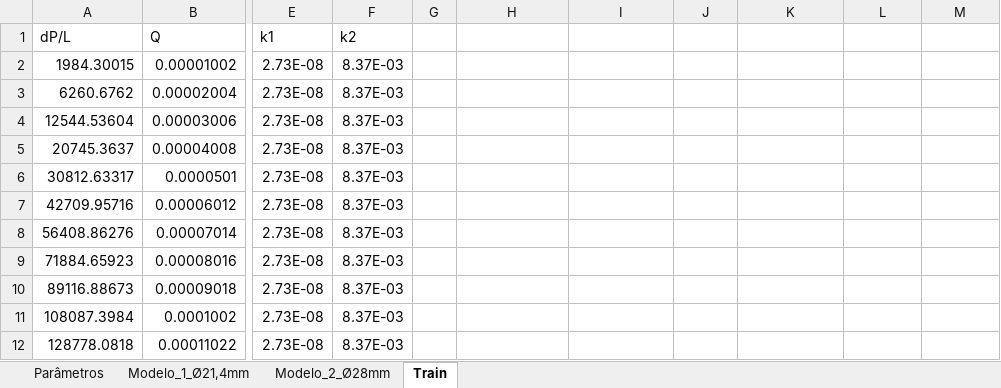
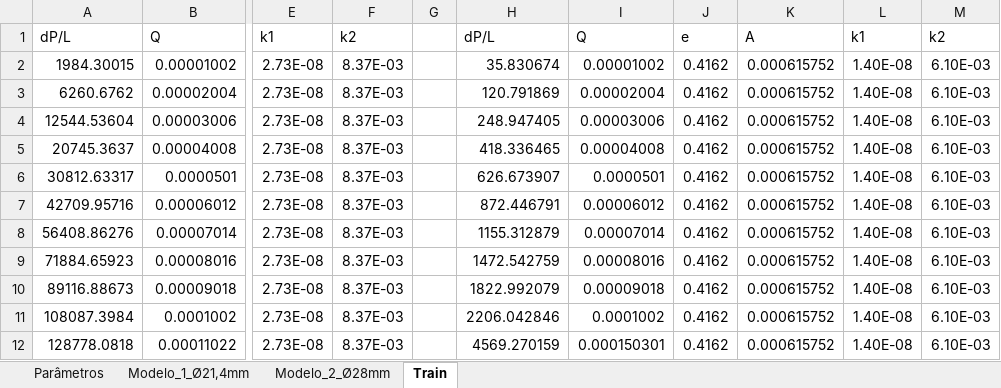
Before and after one commit to BibowC/Artificial-Neural-Network, an Excel workbook: Dados_Forchheimer.xlsx, sheet Train, drawn as a sheet; only a part is shown, gaps mark what is left out; values as stored, in another font and other column widths than the file's, no borders; the diff covers the shown part only; the diff names each change by its address in the sheet, - before the commit and + after, or states it on an @@ line.

```diff
--- a/Dados_Forchheimer.xlsx (sheet Train)
+++ b/Dados_Forchheimer.xlsx (sheet Train)
-H1: (empty)
+H1: dP/L
-I1: (empty)
+I1: Q
-J1: (empty)
+J1: e
-K1: (empty)
+K1: A
-L1: (empty)
+L1: k1
-M1: (empty)
+M1: k2
-H2: (empty)
+H2: 35.830674
-I2: (empty)
+I2: 0.00001002
-J2:J12: (empty)
+J2:J12: 0.4162
-K2:K12: (empty)
+K2:K12: 0.000615752
-L2:L12: (empty)
+L2:L12: 1.40E-08
-M2:M12: (empty)
+M2:M12: 6.10E-03
-H3: (empty)
+H3: 120.791869
-I3: (empty)
+I3: 0.00002004
-H4: (empty)
+H4: 248.947405
-I4: (empty)
+I4: 0.00003006
-H5: (empty)
+H5: 418.336465
-I5: (empty)
+I5: 0.00004008
-H6: (empty)
+H6: 626.673907
-I6: (empty)
+I6: 0.0000501
-H7: (empty)
+H7: 872.446791
-I7: (empty)
+I7: 0.00006012
-H8: (empty)
+H8: 1155.312879
-I8: (empty)
+I8: 0.00007014
-H9: (empty)
+H9: 1472.542759
-I9: (empty)
+I9: 0.00008016
-H10: (empty)
+H10: 1822.992079
-I10: (empty)
+I10: 0.00009018
-H11: (empty)
+H11: 2206.042846
-I11: (empty)
+I11: 0.0001002
-H12: (empty)
+H12: 4569.270159
-I12: (empty)
+I12: 0.000150301
```
Also changed, not shown: 28 removed rows and 102 edited cells elsewhere in this sheet, 7 other files.
